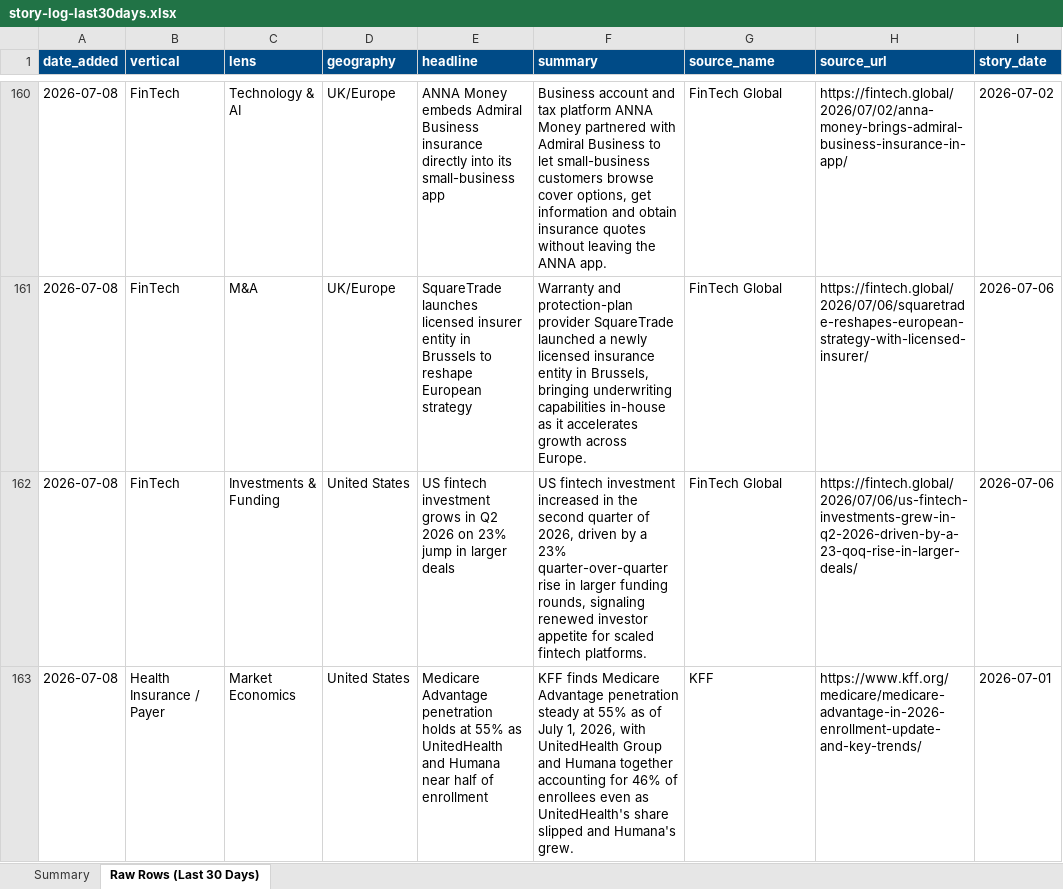
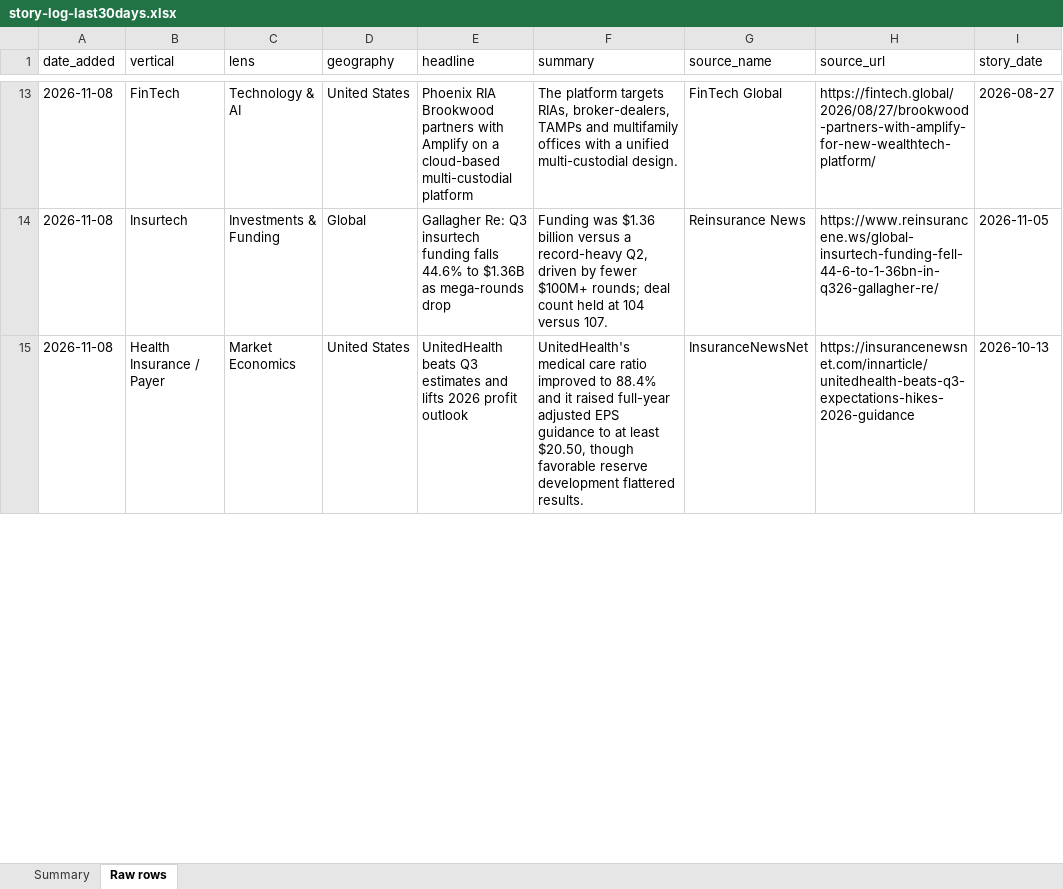
Before and after one commit to dsivakumar81/DailyIndustryBrief, an Excel workbook: cockpit-data/story-log-last30days.xlsx, sheet Raw rows, drawn as a sheet; only a part is shown, gaps mark what is left out; values as stored, in another font and other column widths than the file's, no borders; removed rows and columns are numbered as before the commit, all else as after; the diff covers the shown part only; the diff names each change by its address in the sheet, - before the commit and + after, or states it on an @@ line.

```diff
--- a/cockpit-data/story-log-last30days.xlsx (sheet Raw rows)
+++ b/cockpit-data/story-log-last30days.xlsx (sheet Raw rows)
-sheet tab: Raw Rows (Last 30 Days)
+sheet tab: Raw rows
@@ A1:I1 fill: #004B87 → none, bold: on → off, text colour: #FFFFFF → black @@
-A13 (date_added): 2026-07-08
+A13 (date_added): 2026-11-08
-D13 (geography): UK/Europe
+D13 (geography): United States
-E13 (headline): ANNA Money embeds Admiral Business insurance directly into its small-business app
+E13 (headline): Phoenix RIA Brookwood partners with Amplify on a cloud-based multi-custodial platform
-F13 (summary): Business account and tax platform ANNA Money partnered with Admiral Business to let small-business customers browse cover options, get information and obtain insurance quotes without leaving the ANNA app.
+F13 (summary): The platform targets RIAs, broker-dealers, TAMPs and multifamily offices with a unified multi-custodial design.
-H13 (source_url): https://fintech.global/2026/07/02/anna-money-brings-admiral-business-insurance-in-app/
+H13 (source_url): https://fintech.global/2026/08/27/brookwood-partners-with-amplify-for-new-wealthtech-platform/
-I13 (story_date): 2026-07-02
+I13 (story_date): 2026-08-27
-row 161: 2026-07-08 | FinTech | M&A | UK/Europe | SquareTrade launches licensed insurer entity in Brussels to reshape European strategy | Warranty and protection-plan provider SquareTrade launched a newly licensed insurance entity in Brussels, bringing underwriting capabilities in-house as it accelerates growth across Europe. | FinTech Global | https://fintech.global/2026/07/06/squaretrade-reshapes-european-strategy-with-licensed-insurer/ | 2026-07-06
-row 162: 2026-07-08 | FinTech | Investments & Funding | United States | US fintech investment grows in Q2 2026 on 23% jump in larger deals | US fintech investment increased in the second quarter of 2026, driven by a 23% quarter-over-quarter rise in larger funding rounds, signaling renewed investor appetite for scaled fintech platforms. | FinTech Global | https://fintech.global/2026/07/06/us-fintech-investments-grew-in-q2-2026-driven-by-a-23-qoq-rise-in-larger-deals/ | 2026-07-06
+row 14: 2026-11-08 | Insurtech | Investments & Funding | Global | Gallagher Re: Q3 insurtech funding falls 44.6% to $1.36B as mega-rounds drop | Funding was $1.36 billion versus a record-heavy Q2, driven by fewer $100M+ rounds; deal count held at 104 versus 107. | Reinsurance News | https://www.reinsurancene.ws/global-insurtech-funding-fell-44-6-to-1-36bn-in-q326-gallagher-re/ | 2026-11-05
-A15 (date_added): 2026-07-08
+A15 (date_added): 2026-11-08
-E15 (headline): Medicare Advantage penetration holds at 55% as UnitedHealth and Humana near half of enrollment
+E15 (headline): UnitedHealth beats Q3 estimates and lifts 2026 profit outlook
-F15 (summary): KFF finds Medicare Advantage penetration steady at 55% as of July 1, 2026, with UnitedHealth Group and Humana together accounting for 46% of enrollees even as UnitedHealth's share slipped and Humana's grew.
+F15 (summary): UnitedHealth's medical care ratio improved to 88.4% and it raised full-year adjusted EPS guidance to at least $20.50, though favorable reserve development flattered results.
-G15 (source_name): KFF
+G15 (source_name): InsuranceNewsNet
-H15 (source_url): https://www.kff.org/medicare/medicare-advantage-in-2026-enrollment-update-and-key-trends/
+H15 (source_url): https://insurancenewsnet.com/innarticle/unitedhealth-beats-q3-expectations-hikes-2026-guidance
-I15 (story_date): 2026-07-01
+I15 (story_date): 2026-10-13
```
Also changed, not shown: 5 added rows, 183 removed rows and 58 edited cells elsewhere in this sheet, sheet Summary.
